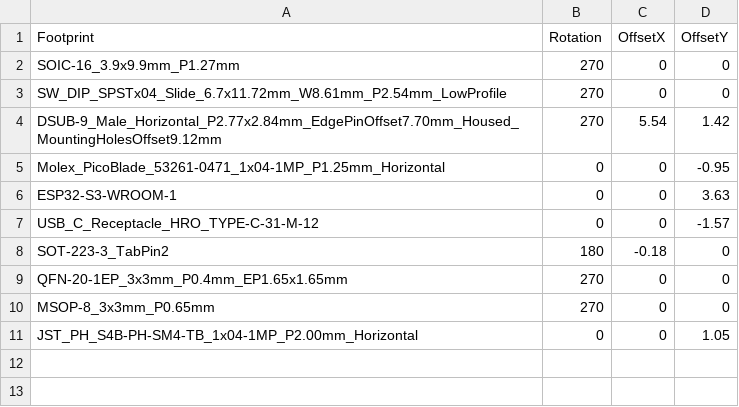
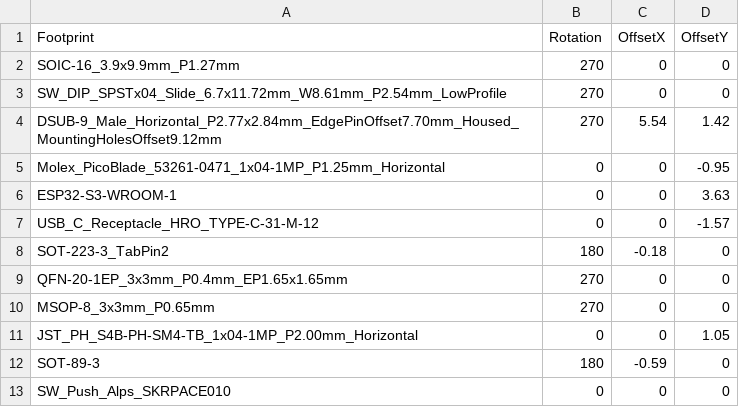
Before and after one commit to ippoan/vein-base, a CSV file: pcb/station_esp_board/jlc_cpl_corrections.csv, drawn as a sheet.

```diff
--- a/pcb/station_esp_board/jlc_cpl_corrections.csv
+++ b/pcb/station_esp_board/jlc_cpl_corrections.csv
@@ -11 +11,3 @@ MSOP-8_3x3mm_P0.65mm,270,0,0
 JST_PH_S4B-PH-SM4-TB_1x04-1MP_P2.00mm_Horizontal,0,0,1.05
+SOT-89-3,180,-0.59,0
+SW_Push_Alps_SKRPACE010,0,0,0
```
Also changed, not shown: 10 other files.
